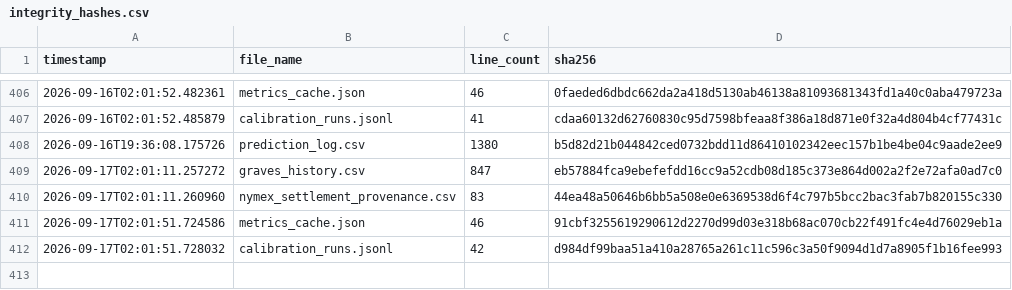
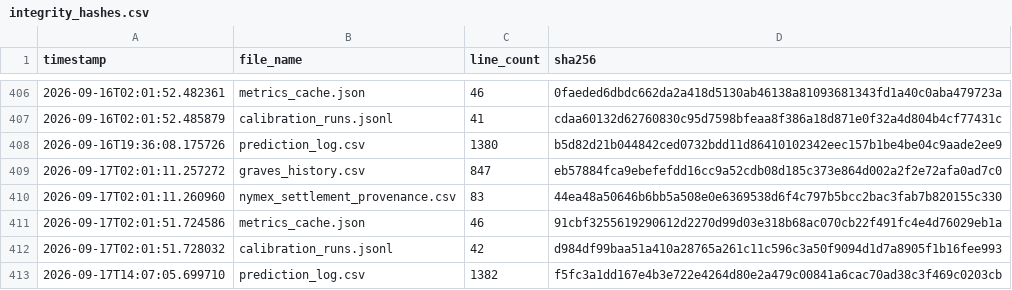
Before and after one commit to armaanmoosani/rbob-ho-fuel-tracker, a CSV file: data/integrity_hashes.csv, drawn as a sheet; only a part is shown, gaps mark what is left out.

```diff
--- a/data/integrity_hashes.csv
+++ b/data/integrity_hashes.csv
@@ -412 +412,2 @@ timestamp,file_name,line_count,sha256
 2026-09-17T02:01:51.728032,calibration_runs.jsonl,42,d984df99baa51a410a28765a261c11c596c3a50f9094d1d7a8905f1b16fee993
+2026-09-17T14:07:05.699710,prediction_log.csv,1382,f5fc3a1dd167e4b3e722e4264d80e2a479c00841a6cac70ad38c3f469c0203cb
```
